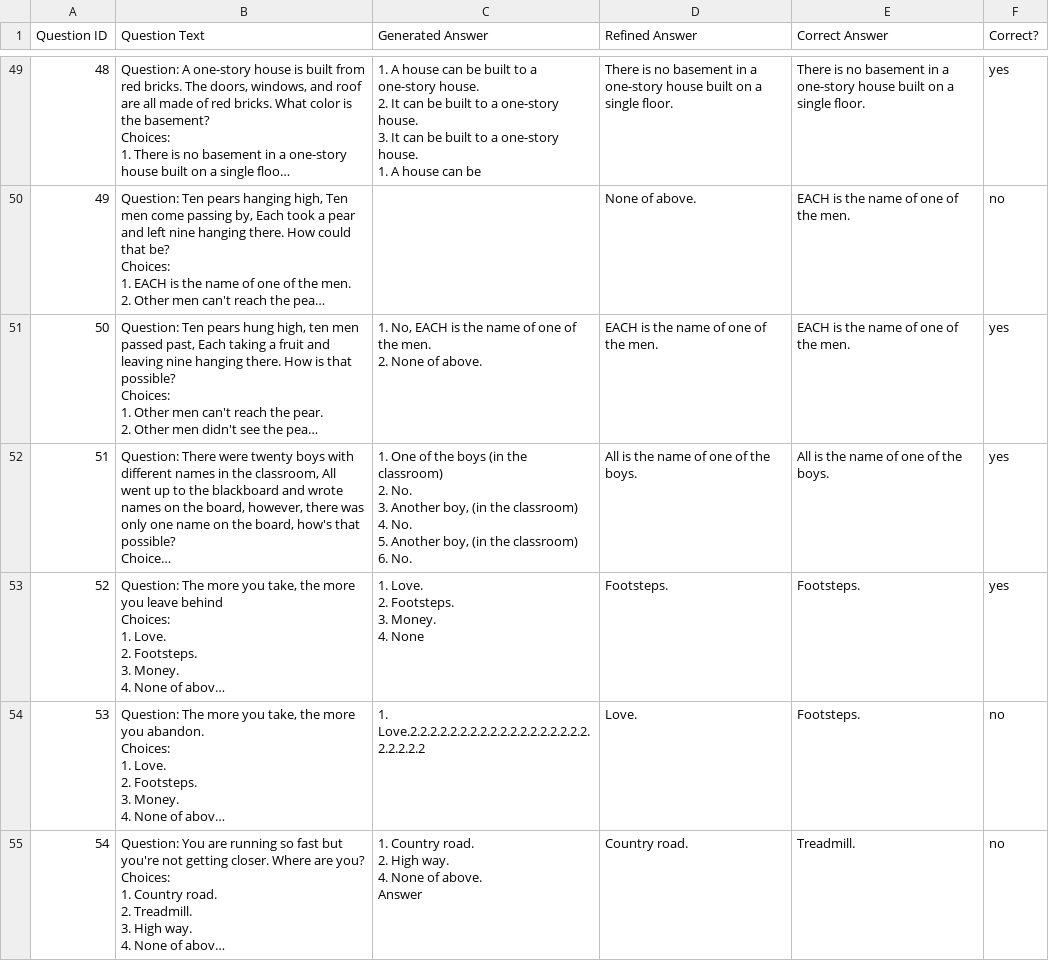
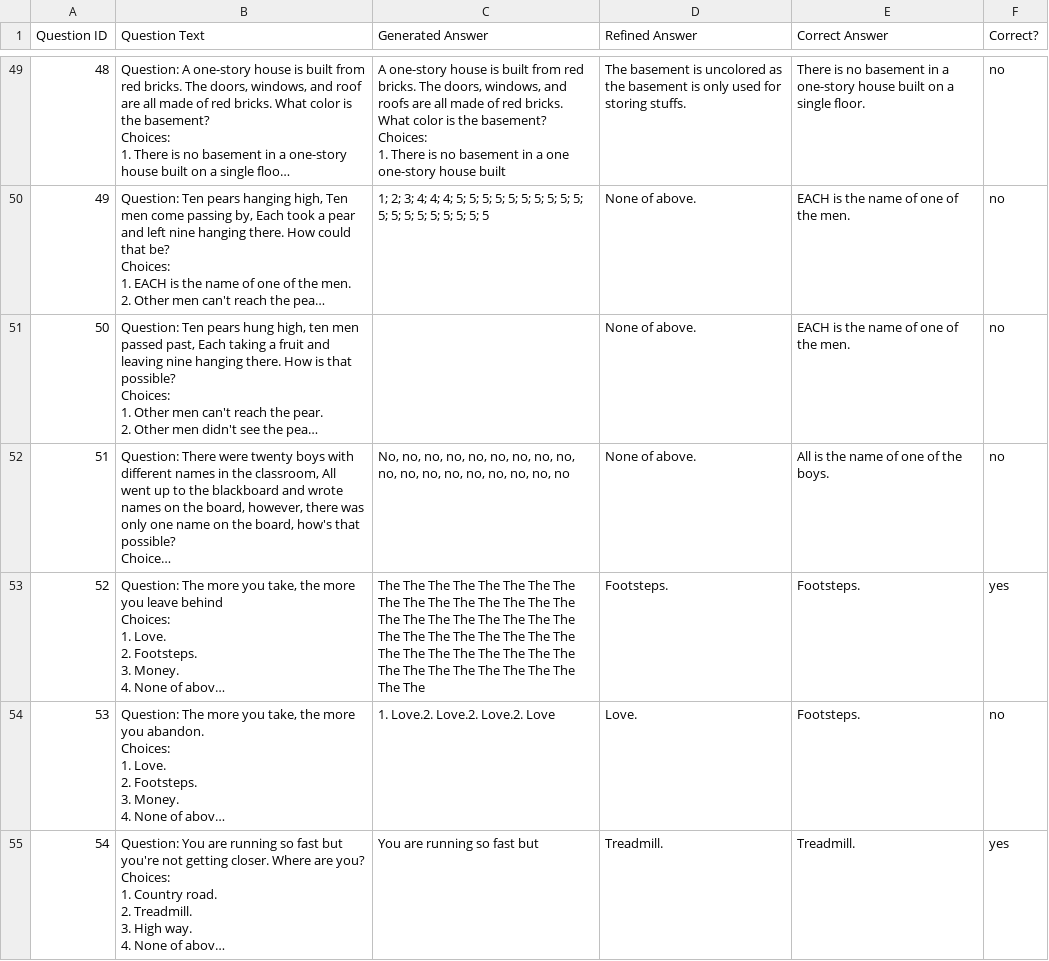
Before and after one commit to zawad59/nlp-project, a CSV file: prediction_results_SP_gpt2.csv, drawn as a sheet; only a part is shown, gaps mark what is left out; long unchanged cells end in …; ↵ is a line break in a cell; the diff covers the shown part only; the diff names each change by its address in the sheet, - before the commit and + after, or states it on an @@ line.

```diff
--- a/prediction_results_SP_gpt2.csv
+++ b/prediction_results_SP_gpt2.csv
-C49 (Generated Answer): 1. A house can be built to a one-story house. ↵ 2. It can be built to a one-story house. ↵ 3. It can be built to a one-story house. ↵ 1. A house can be
+C49 (Generated Answer): A one-story house is built from red bricks. The doors, windows, and roofs are all made of red bricks. What color is the basement? ↵ Choices: ↵ 1. There is no basement in a one one-story house built
-D49 (Refined Answer): There is no basement in a one-story house built on a single floor.
+D49 (Refined Answer): The basement is uncolored as the basement is only used for storing stuffs.
-F49 (Correct?): yes
+F49 (Correct?): no
-C50 (Generated Answer): (empty)
+C50 (Generated Answer): 1; 2; 3; 4; 4; 4; 5; 5; 5; 5; 5; 5; 5; 5; 5; 5; 5; 5; 5; 5; 5; 5; 5; 5; 5
-C51 (Generated Answer): 1. No, EACH is the name of one of the men. ↵ 2. None of above.
+C51 (Generated Answer): (empty)
-D51 (Refined Answer): EACH is the name of one of the men.
+D51 (Refined Answer): None of above.
-F51:F52 (Correct?): yes
+F51:F52 (Correct?): no
-C52 (Generated Answer): 1. One of the boys (in the classroom) ↵ 2. No. ↵ 3. Another boy, (in the classroom) ↵ 4. No. ↵ 5. Another boy, (in the classroom) ↵ 6. No.
+C52 (Generated Answer): No, no, no, no, no, no, no, no, no, no, no, no, no, no, no, no, no, no
-D52 (Refined Answer): All is the name of one of the boys.
+D52 (Refined Answer): None of above.
-C53 (Generated Answer): 1. Love. ↵ 2. Footsteps. ↵ 3. Money. ↵ 4. None
+C53 (Generated Answer): The The The The The The The The The The The The The The The The The The The The The The The The The The The The The The The The The The The The The The The The The The The The The The The The The The
-C54 (Generated Answer): 1. Love.2.2.2.2.2.2.2.2.2.2.2.2.2.2.2.2.2.2.2.2.2.2.2
+C54 (Generated Answer): 1. Love.2. Love.2. Love.2. Love
-C55 (Generated Answer): 1. Country road. ↵ 2. High way. ↵ 4. None of above. ↵ Answer
+C55 (Generated Answer): You are running so fast but
-D55 (Refined Answer): Country road.
+D55 (Refined Answer): Treadmill.
-F55 (Correct?): no
+F55 (Correct?): yes
```
Also changed, not shown: 97 edited cells elsewhere in this file.
